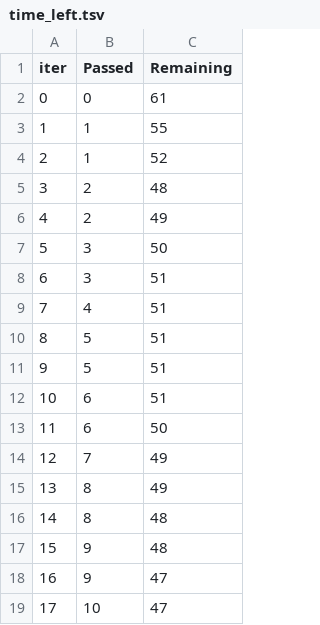
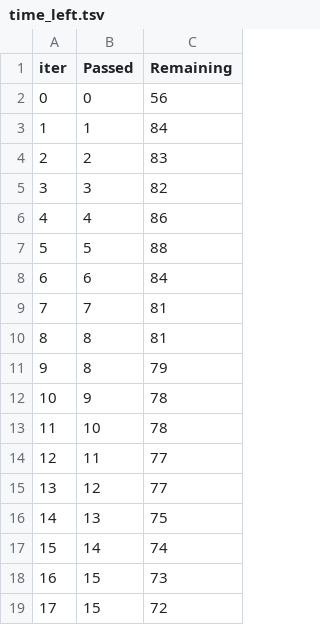
Before and after one commit to Harshita-V-P/ml-projects-KN, a TSV file: catboost_info/time_left.tsv, drawn as a sheet; only a part is shown; the diff covers the shown part only.

```diff
--- a/catboost_info/time_left.tsv
+++ b/catboost_info/time_left.tsv
@@ -1,19 +1,19 @@
 iter	Passed	Remaining
-0	0	61
-1	1	55
-2	1	52
-3	2	48
-4	2	49
-5	3	50
-6	3	51
-7	4	51
-8	5	51
-9	5	51
-10	6	51
-11	6	50
-12	7	49
-13	8	49
-14	8	48
-15	9	48
-16	9	47
-17	10	47
+0	0	56
+1	1	84
+2	2	83
+3	3	82
+4	4	86
+5	5	88
+6	6	84
+7	7	81
+8	8	81
+9	8	79
+10	9	78
+11	10	78
+12	11	77
+13	12	77
+14	13	75
+15	14	74
+16	15	73
+17	15	72
```
Also changed, not shown: 156 edited cells elsewhere in this file, 9 other files.
